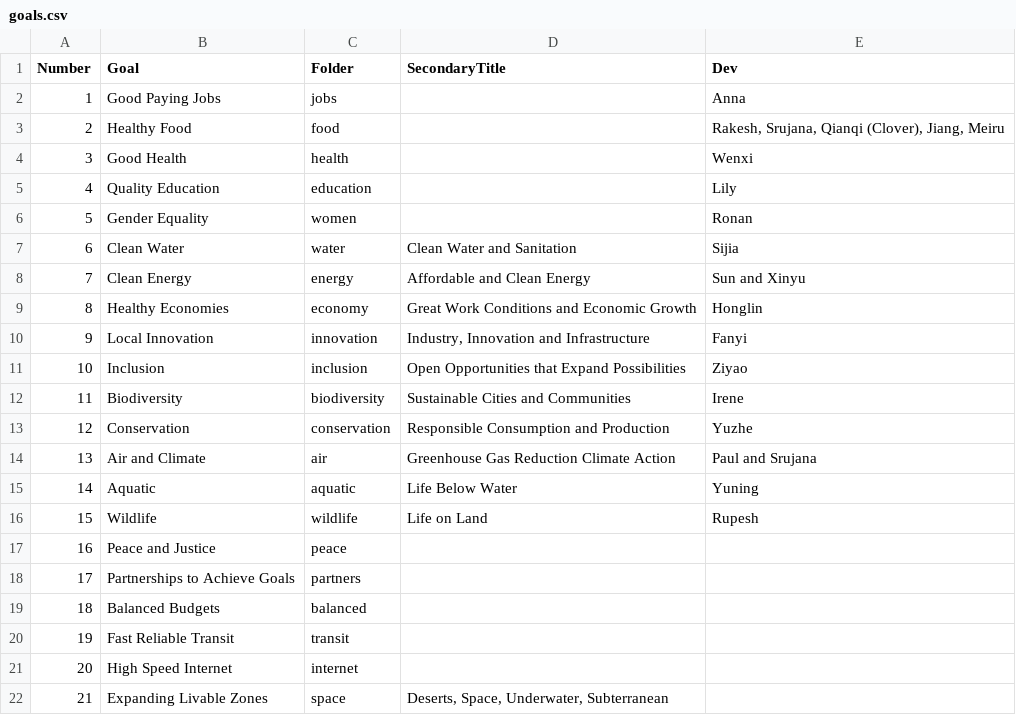
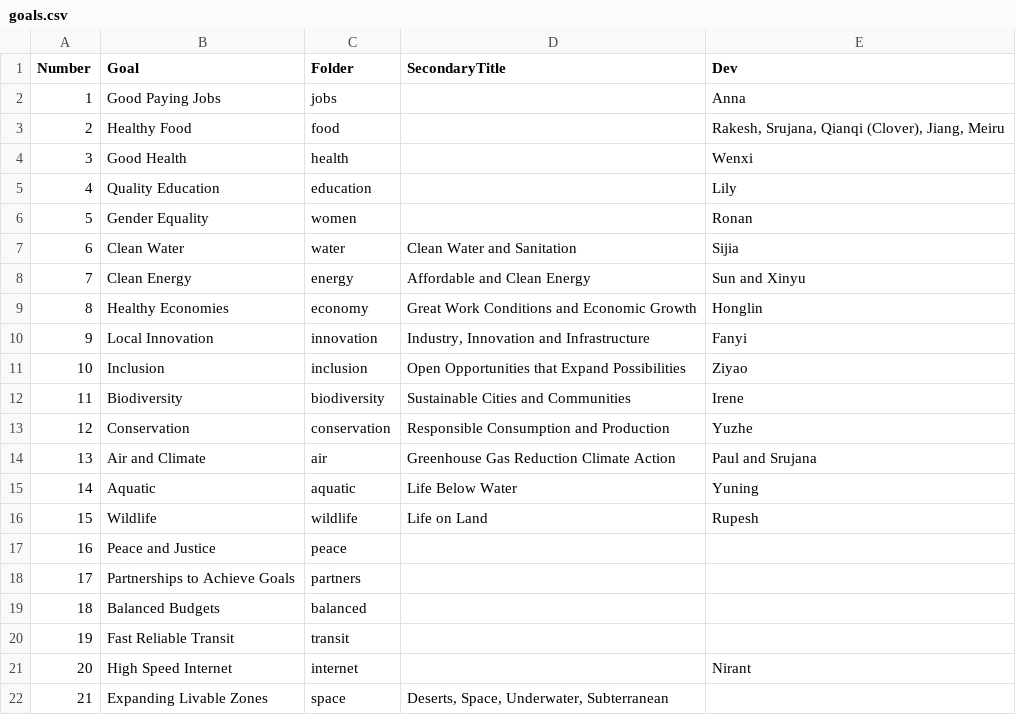
Before and after one commit to ModelEarth/data-commons-DELETE, a CSV file: docs/partners/data/goals.csv, drawn as a sheet.

```diff
--- a/docs/partners/data/goals.csv
+++ b/docs/partners/data/goals.csv
@@ -20,3 +20,3 @@ Number,Goal,Folder,SecondaryTitle,Dev
 19,Fast Reliable Transit,transit,,
-20,High Speed Internet,internet,,
+20,High Speed Internet,internet,,Nirant
 21,Expanding Livable Zones,space,"Deserts, Space, Underwater, Subterranean",
```
Also changed, not shown: 1 other file.
